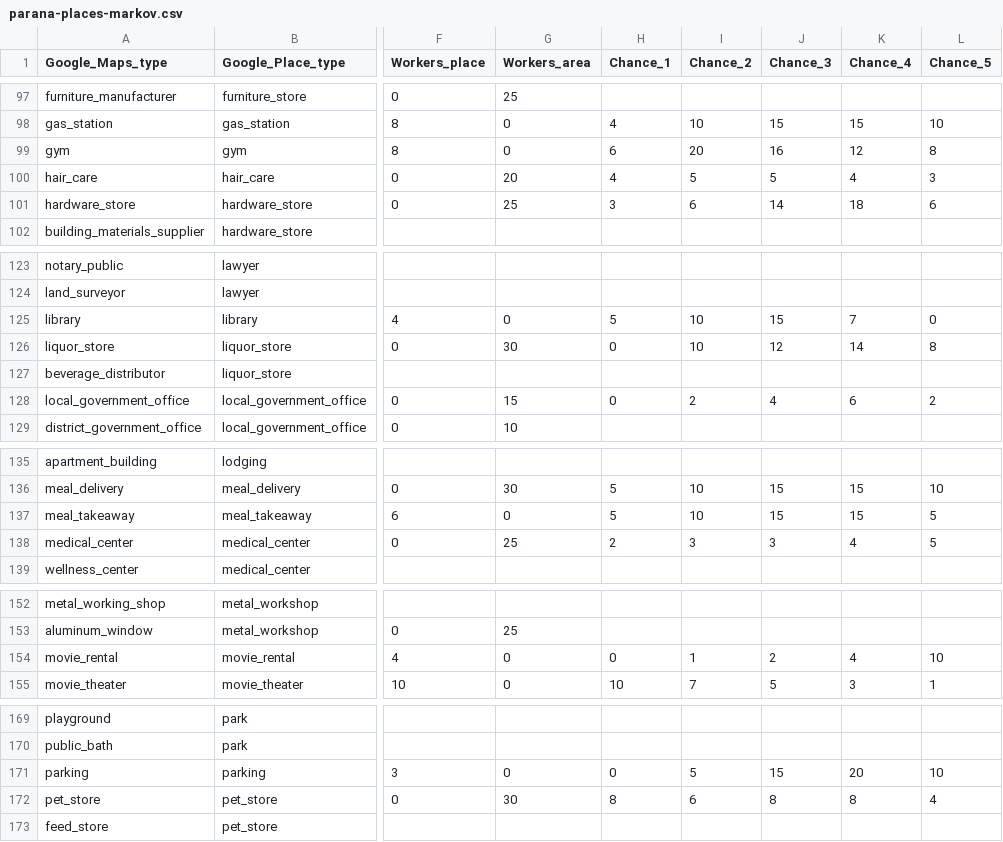
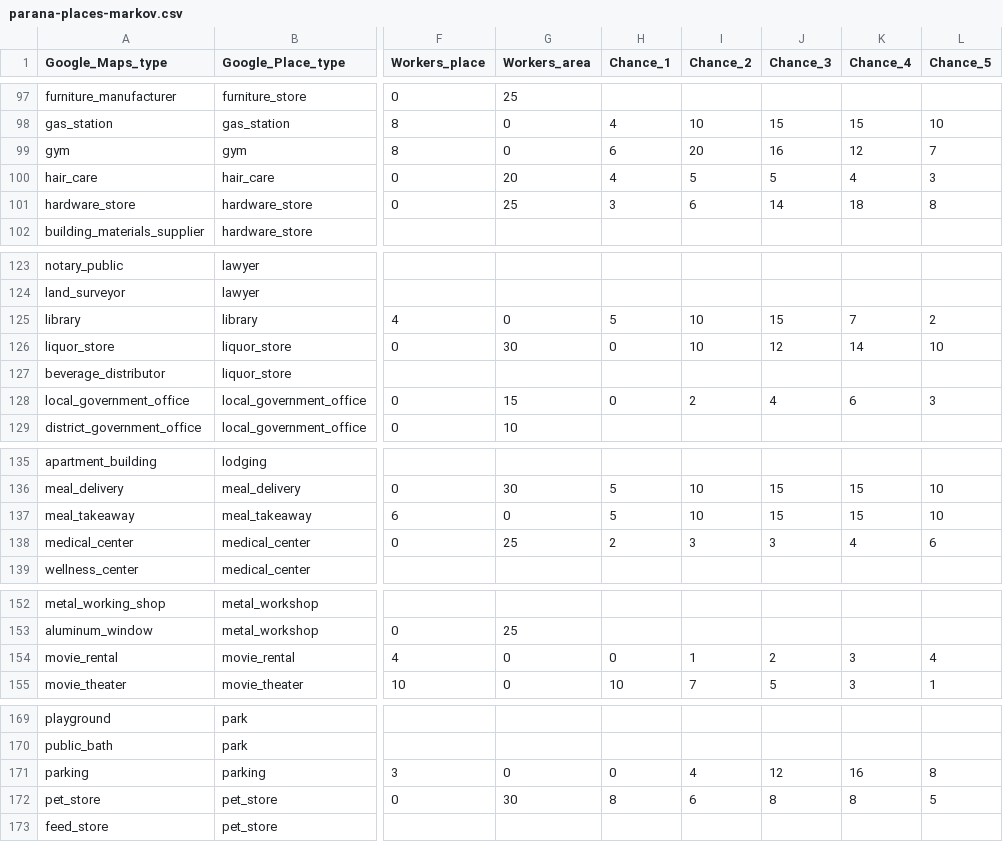
Before and after one commit to Repastero/GeoCOVID-19, a CSV file: data/parana-places-markov.csv, drawn as a sheet; only a part is shown, gaps mark what is left out; the diff covers the shown part only; the diff names each change by its address in the sheet, - before the commit and + after, or states it on an @@ line.

```diff
--- a/data/parana-places-markov.csv
+++ b/data/parana-places-markov.csv
-L99 (Chance_5): 8
+L99 (Chance_5): 7
-L101 (Chance_5): 6
+L101 (Chance_5): 8
-L125 (Chance_5): 0
+L125 (Chance_5): 2
-L126 (Chance_5): 8
+L126 (Chance_5): 10
-L128 (Chance_5): 2
+L128 (Chance_5): 3
-L137 (Chance_5): 5
+L137 (Chance_5): 10
-L138 (Chance_5): 5
+L138 (Chance_5): 6
-K154 (Chance_4): 4
+K154 (Chance_4): 3
-L154 (Chance_5): 10
+L154 (Chance_5): 4
-I171 (Chance_2): 5
+I171 (Chance_2): 4
-J171 (Chance_3): 15
+J171 (Chance_3): 12
-K171 (Chance_4): 20
+K171 (Chance_4): 16
-L171 (Chance_5): 10
+L171 (Chance_5): 8
-L172 (Chance_5): 4
+L172 (Chance_5): 5
```
Also changed, not shown: 9 edited cells elsewhere in this file, data/2021-entrerios.csv, 33 other files.
